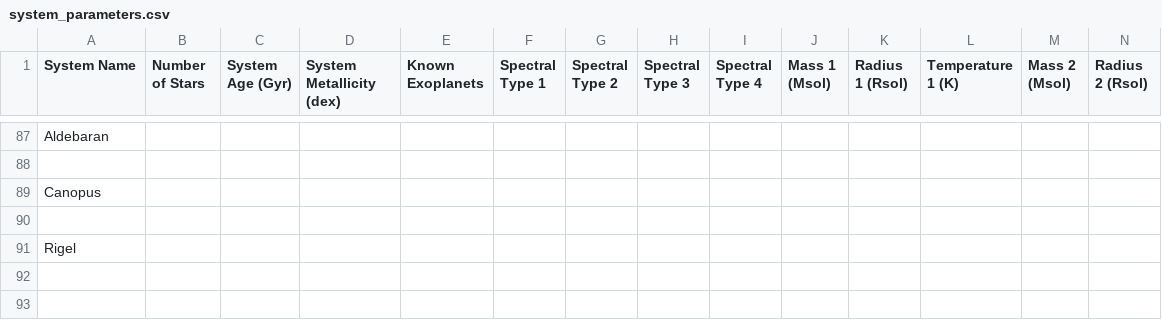
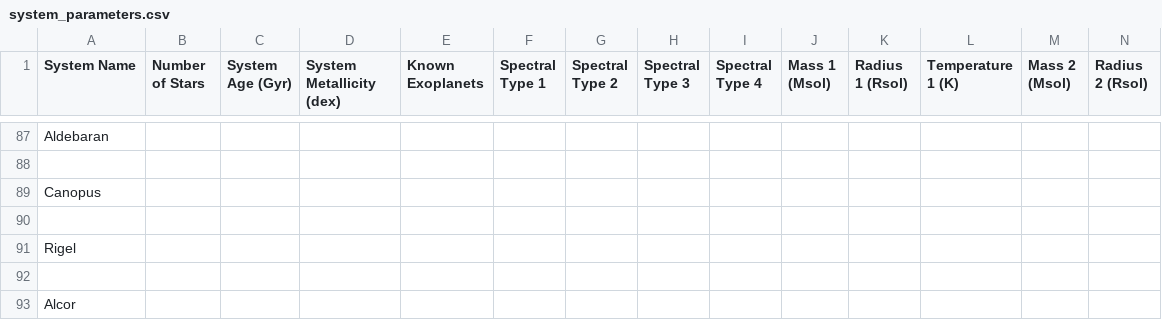
Before and after one commit to tcdoggett/gaia, a CSV file: src/planetary_system_data/system_parameters.csv, drawn as a sheet; only a part is shown, gaps mark what is left out; rows hold the shown columns only; the diff names each change by its address in the sheet, - before the commit and + after, or states it on an @@ line.

Commit message:
Update system_parameters.csv

```diff
--- a/src/planetary_system_data/system_parameters.csv
+++ b/src/planetary_system_data/system_parameters.csv
+row 92: (empty)
+row 93: Alcor
```
